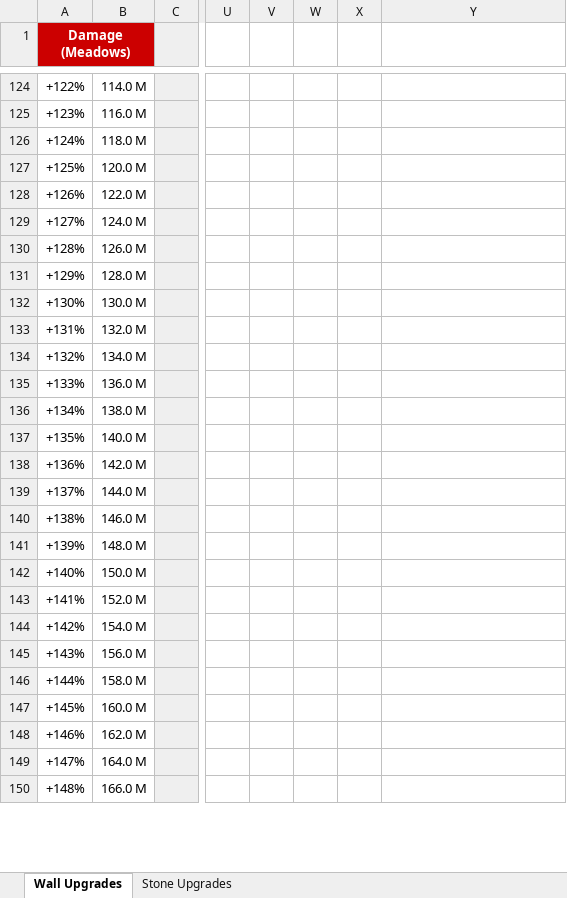
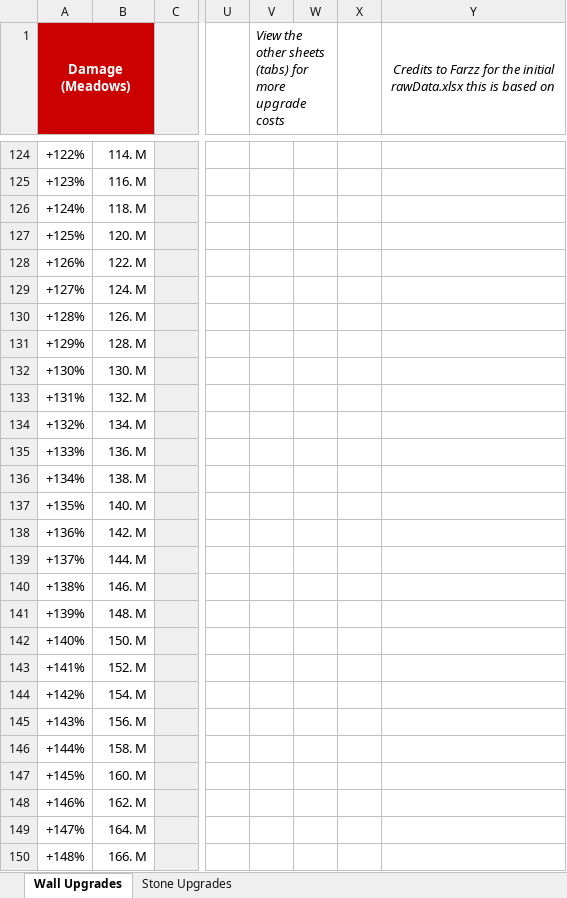
Before and after one commit to collect-all-pets/data, an Excel workbook: CAP Upgrade Costs (Birdman's).xlsx, sheet Wall Upgrades, drawn as a sheet; only a part is shown, gaps mark what is left out; values as stored, in another font and other column widths than the file's, no borders; charts and pictures not drawn; the diff covers the shown part only; the diff names each change by its address in the sheet, - before the commit and + after, or states it on an @@ line.

```diff
--- a/CAP Upgrade Costs (Birdman's).xlsx (sheet Wall Upgrades)
+++ b/CAP Upgrade Costs (Birdman's).xlsx (sheet Wall Upgrades)
-V1: (empty)
+V1: View the other sheets (tabs) for more upgrade costs
+V1:W2 merged
-Y1: (empty)
+Y1: Credits to Farzz for the initial rawData.xlsx this is based on
+Y1:Y2 merged
-B124: 114.0 M
+B124: 114. M
-B125: 116.0 M
+B125: 116. M
-B126: 118.0 M
+B126: 118. M
-B127: 120.0 M
+B127: 120. M
-B128: 122.0 M
+B128: 122. M
-B129: 124.0 M
+B129: 124. M
-B130: 126.0 M
+B130: 126. M
-B131: 128.0 M
+B131: 128. M
-B132: 130.0 M
+B132: 130. M
-B133: 132.0 M
+B133: 132. M
-B134: 134.0 M
+B134: 134. M
-B135: 136.0 M
+B135: 136. M
-B136: 138.0 M
+B136: 138. M
-B137: 140.0 M
+B137: 140. M
-B138: 142.0 M
+B138: 142. M
-B139: 144.0 M
+B139: 144. M
-B140: 146.0 M
+B140: 146. M
-B141: 148.0 M
+B141: 148. M
-B142: 150.0 M
+B142: 150. M
-B143: 152.0 M
+B143: 152. M
-B144: 154.0 M
+B144: 154. M
-B145: 156.0 M
+B145: 156. M
-B146: 158.0 M
+B146: 158. M
-B147: 160.0 M
+B147: 160. M
-B148: 162.0 M
+B148: 162. M
-B149: 164.0 M
+B149: 164. M
-B150: 166.0 M
+B150: 166. M
```
Also changed, not shown: 8 added rows, 173 edited cells and cell formats elsewhere in this sheet, sheet Stone Upgrades, 2 other files.
